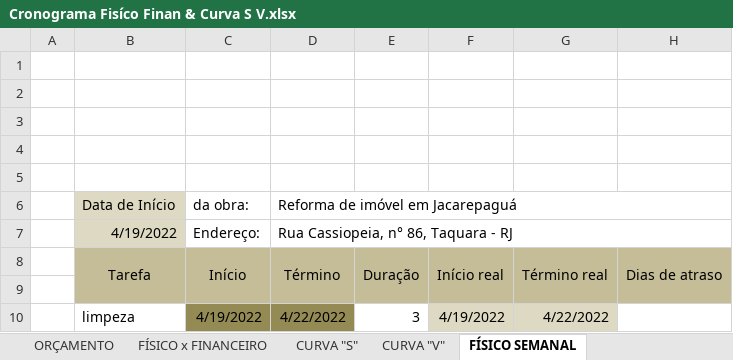
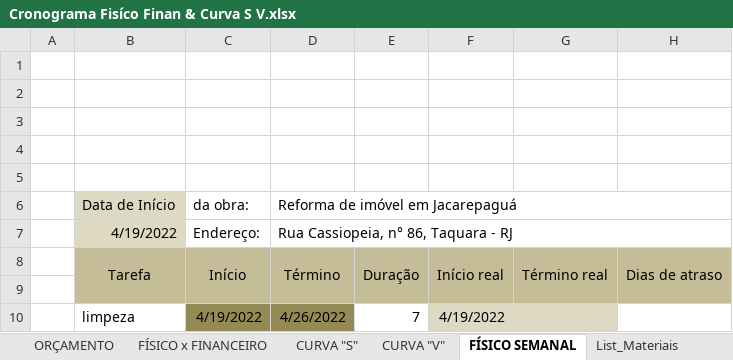
Before and after one commit to EdgardSancosta/Cronograma_Fisico_Financeiro, an Excel workbook: Cronograma Fisíco Finan & Curva S V.xlsx, sheet FÍSICO SEMANAL, drawn as a sheet; only a part is shown; values as stored, in another font and other column widths than the file's, no borders; charts and pictures and conditional formats not drawn; the diff names each change by its address in the sheet, - before the commit and + after, or states it on an @@ line.

```diff
--- a/Cronograma Fisíco Finan & Curva S V.xlsx (sheet FÍSICO SEMANAL)
+++ b/Cronograma Fisíco Finan & Curva S V.xlsx (sheet FÍSICO SEMANAL)
-D10: 4/22/2022
+D10: 4/26/2022
-E10: 3
+E10: 7
-G10: 4/22/2022
+G10: (empty)
```
Also changed, not shown: other sheet tabs, charts or pictures.
